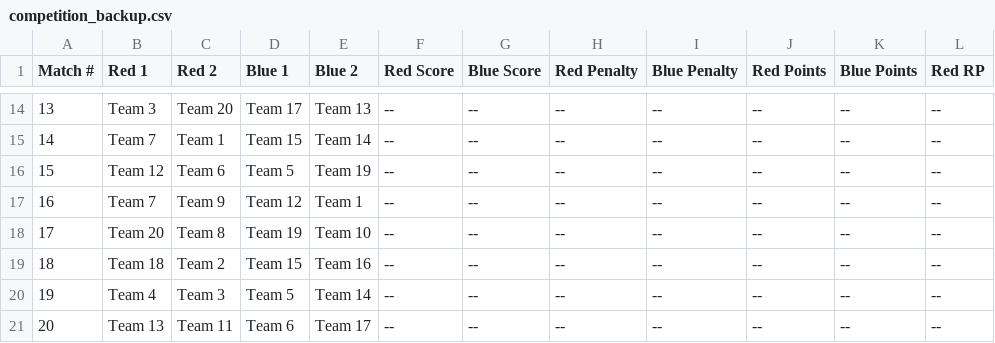
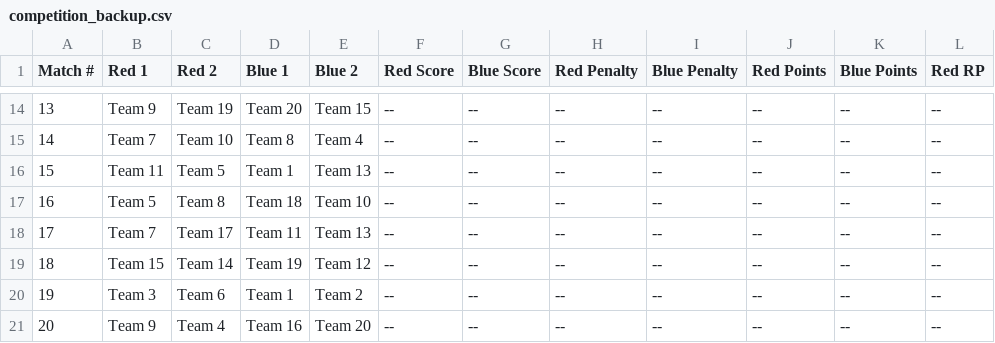
Before and after one commit to CodeRed2771/NRGScorboard, a CSV file: competition_backup.csv, drawn as a sheet; only a part is shown, gaps mark what is left out; the diff covers the shown part only; the diff names each change by its address in the sheet, - before the commit and + after, or states it on an @@ line.

```diff
--- a/competition_backup.csv
+++ b/competition_backup.csv
-B14 (Red 1): Team 3
+B14 (Red 1): Team 9
-C14 (Red 2): Team 20
+C14 (Red 2): Team 19
-D14 (Blue 1): Team 17
+D14 (Blue 1): Team 20
-E14 (Blue 2): Team 13
+E14 (Blue 2): Team 15
-C15 (Red 2): Team 1
+C15 (Red 2): Team 10
-D15 (Blue 1): Team 15
+D15 (Blue 1): Team 8
-E15 (Blue 2): Team 14
+E15 (Blue 2): Team 4
-B16 (Red 1): Team 12
+B16 (Red 1): Team 11
-C16 (Red 2): Team 6
+C16 (Red 2): Team 5
-D16 (Blue 1): Team 5
+D16 (Blue 1): Team 1
-E16 (Blue 2): Team 19
+E16 (Blue 2): Team 13
-B17 (Red 1): Team 7
+B17 (Red 1): Team 5
-C17 (Red 2): Team 9
+C17 (Red 2): Team 8
-D17 (Blue 1): Team 12
+D17 (Blue 1): Team 18
-E17 (Blue 2): Team 1
+E17 (Blue 2): Team 10
-B18 (Red 1): Team 20
+B18 (Red 1): Team 7
-C18 (Red 2): Team 8
+C18 (Red 2): Team 17
-D18 (Blue 1): Team 19
+D18 (Blue 1): Team 11
-E18 (Blue 2): Team 10
+E18 (Blue 2): Team 13
-B19 (Red 1): Team 18
+B19 (Red 1): Team 15
-C19 (Red 2): Team 2
+C19 (Red 2): Team 14
-D19 (Blue 1): Team 15
+D19 (Blue 1): Team 19
-E19 (Blue 2): Team 16
+E19 (Blue 2): Team 12
-B20 (Red 1): Team 4
+B20 (Red 1): Team 3
-C20 (Red 2): Team 3
+C20 (Red 2): Team 6
-D20 (Blue 1): Team 5
+D20 (Blue 1): Team 1
-E20 (Blue 2): Team 14
+E20 (Blue 2): Team 2
-B21 (Red 1): Team 13
+B21 (Red 1): Team 9
-C21 (Red 2): Team 11
+C21 (Red 2): Team 4
-D21 (Blue 1): Team 6
+D21 (Blue 1): Team 16
-E21 (Blue 2): Team 17
+E21 (Blue 2): Team 20
```
Also changed, not shown: 60 edited cells elsewhere in this file, Schedule.csv, 5 other files.
